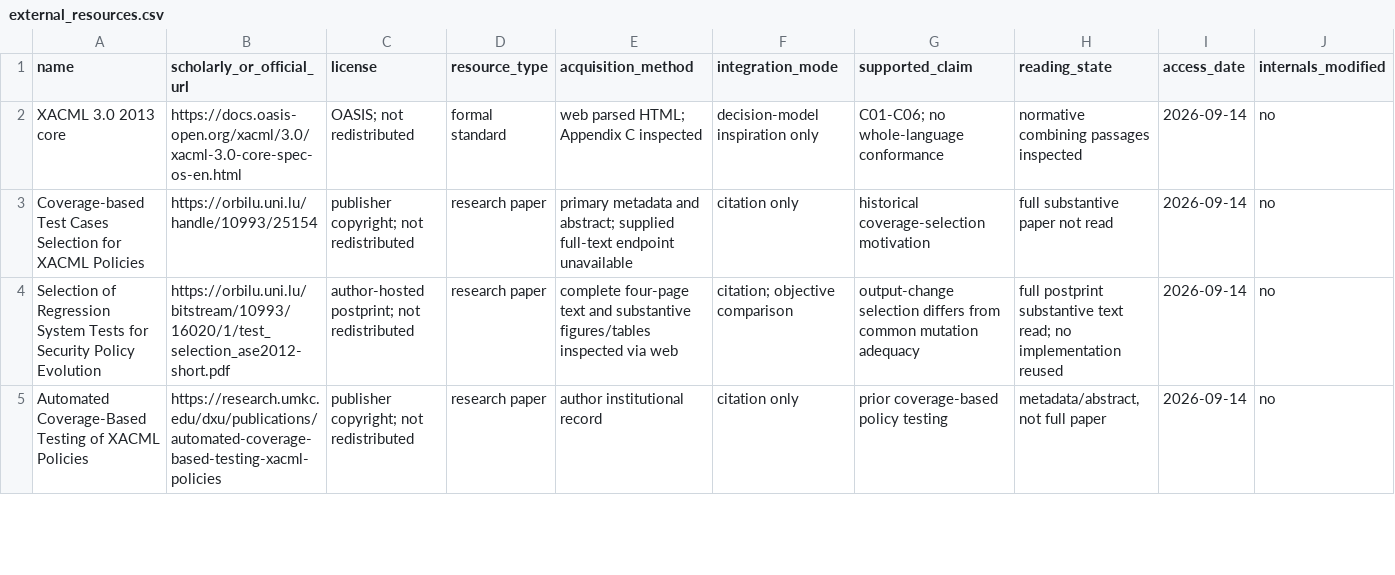
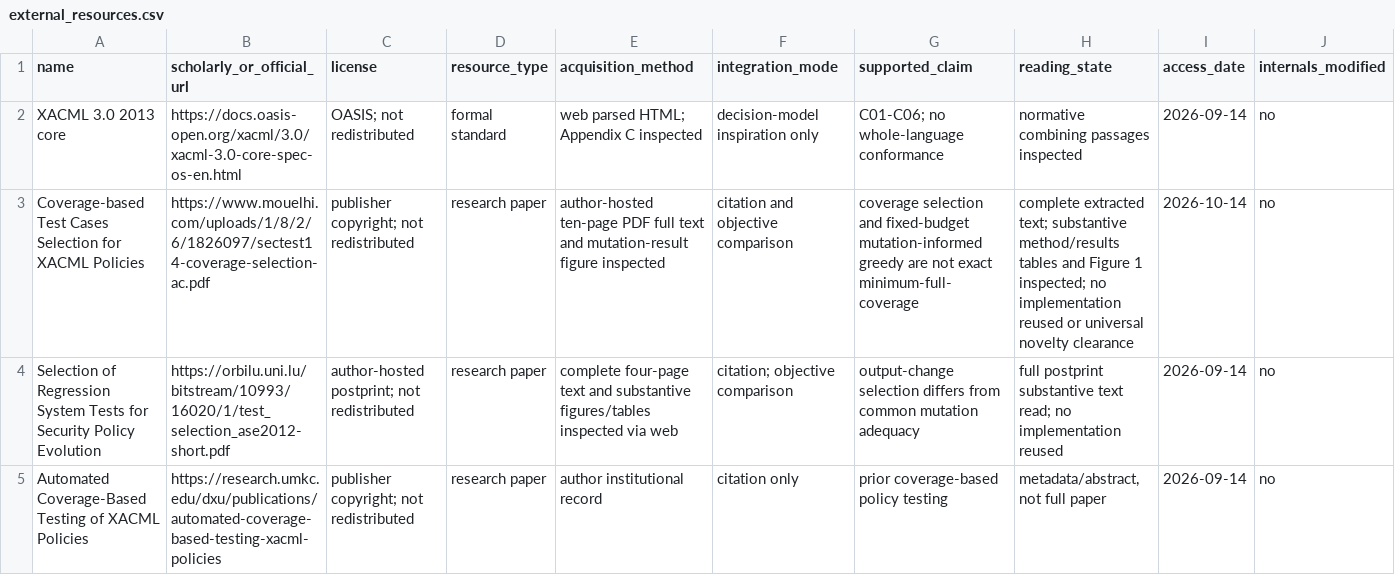
Before and after one commit to Haoyi-Zhang/PolicySuite, a CSV file: external_resources.csv, drawn as a sheet; only a part is shown.

```diff
--- a/external_resources.csv
+++ b/external_resources.csv
@@ -2,3 +2,3 @@ name,scholarly_or_official_url,license,resource_type,acquisition_method,integrat
 XACML 3.0 2013 core,https://docs.oasis-open.org/xacml/3.0/xacml-3.0-core-spec-os-en.html,OASIS; not redistributed,formal standard,web parsed HTML; Appendix C inspected,decision-model inspiration only,C01-C06; no whole-language conformance,normative combining passages inspected,2026-09-14,no
-Coverage-based Test Cases Selection for XACML Policies,https://orbilu.uni.lu/handle/10993/25154,publisher copyright; not redistributed,research paper,primary metadata and abstract; supplied full-text endpoint unavailable,citation only,historical coverage-selection motivation,full substantive paper not read,2026-09-14,no
+Coverage-based Test Cases Selection for XACML Policies,https://www.mouelhi.com/uploads/1/8/2/6/1826097/sectest14-coverage-selection-ac.pdf,publisher copyright; not redistributed,research paper,author-hosted ten-page PDF full text and mutation-result figure inspected,citation and objective comparison,coverage selection and fixed-budget mutation-informed greedy are not exact minimum-full-coverage,"complete extracted text; substantive method/results tables and Figure 1 inspected; no implementation reused or universal novelty clearance",2026-10-14,no
 Selection of Regression System Tests for Security Policy Evolution,https://orbilu.uni.lu/bitstream/10993/16020/1/test_selection_ase2012-short.pdf,author-hosted postprint; not redistributed,research paper,complete four-page text and substantive figures/tables inspected via web,citation; objective comparison,output-change selection differs from common mutation adequacy,full postprint substantive text read; no implementation reused,2026-09-14,no
```
Also changed, not shown: claim_evidence_ledger.csv, 24 other files.
